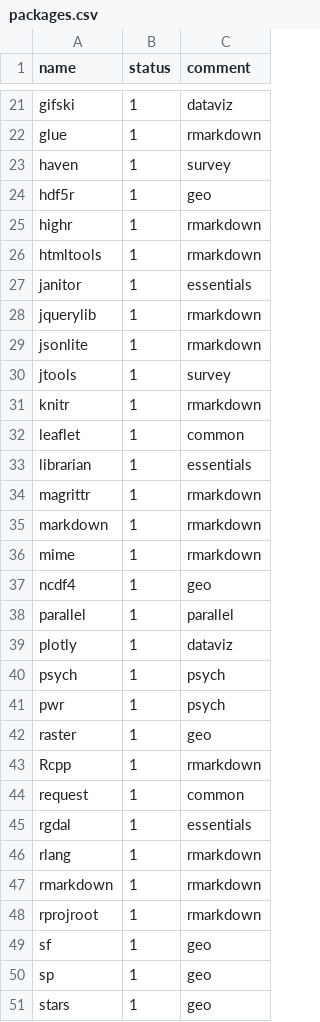
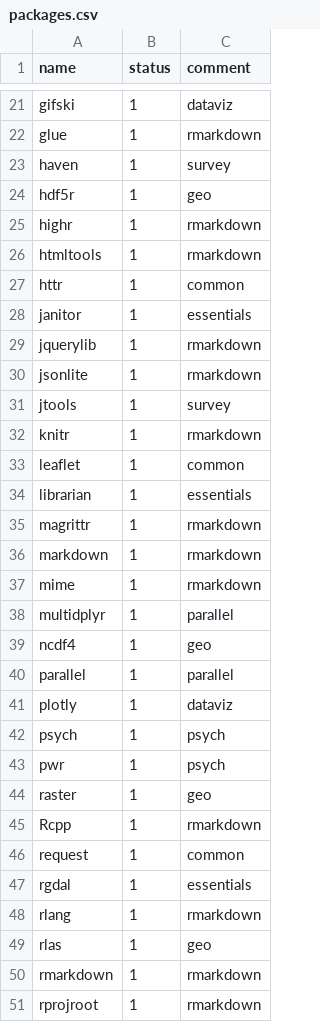
Before and after one commit to ukukas/downloadr, a CSV file: packages.csv, drawn as a sheet; only a part is shown, gaps mark what is left out; the shorter side is filled out with more unchanged rows; the diff names each change by its address in the sheet, - before the commit and + after, or states it on an @@ line.

Commit message:
update for r-site-library-4.2-2205

```diff
--- a/packages.csv
+++ b/packages.csv
+row 27: httr | 1 | common
+row 38: multidplyr | 1 | parallel
+row 49: rlas | 1 | geo
```
